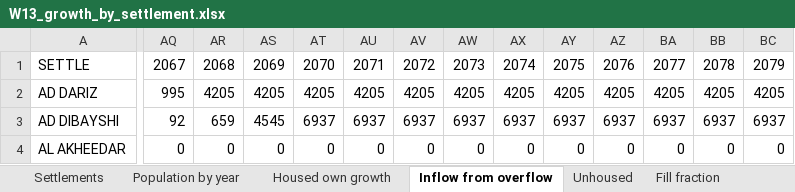
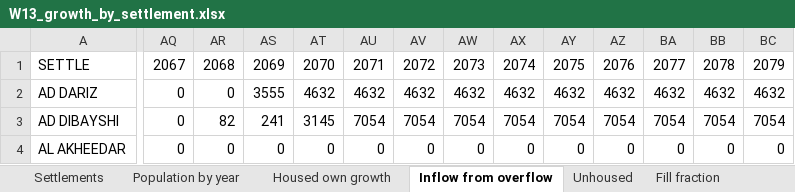
Before and after one commit to mojikone/Ibri-Sewer-and-STP, an Excel workbook: W13/analysis/W13_growth_by_settlement.xlsx, sheet Inflow from overflow, drawn as a sheet; only a part is shown, gaps mark what is left out; values as stored, in another font and other column widths than the file's, no borders; the diff covers the shown part only; the diff names each change by its address in the sheet, - before the commit and + after, or states it on an @@ line.

```diff
--- a/W13/analysis/W13_growth_by_settlement.xlsx (sheet Inflow from overflow)
+++ b/W13/analysis/W13_growth_by_settlement.xlsx (sheet Inflow from overflow)
-AQ2: 995
+AQ2: 0
-AR2: 4205
+AR2: 0
-AS2: 4205
+AS2: 3555
-AT2: 4205
+AT2: 4632
-AU2: 4205
+AU2: 4632
-AV2: 4205
+AV2: 4632
-AW2: 4205
+AW2: 4632
-AX2: 4205
+AX2: 4632
-AY2: 4205
+AY2: 4632
-AZ2: 4205
+AZ2: 4632
-BA2: 4205
+BA2: 4632
-BB2: 4205
+BB2: 4632
-BC2: 4205
+BC2: 4632
-AQ3: 92
+AQ3: 0
-AR3: 659
+AR3: 82
-AS3: 4545
+AS3: 241
-AT3: 6937
+AT3: 3145
-AU3: 6937
+AU3: 7054
-AV3: 6937
+AV3: 7054
-AW3: 6937
+AW3: 7054
-AX3: 6937
+AX3: 7054
-AY3: 6937
+AY3: 7054
-AZ3: 6937
+AZ3: 7054
-BA3: 6937
+BA3: 7054
-BB3: 6937
+BB3: 7054
-BC3: 6937
+BC3: 7054
```
Also changed, not shown: 328 edited cells elsewhere in this sheet, sheet Fill fraction, sheet Population by year, sheet Qadf by year m3d, sheet Housed own growth, sheet Unhoused, sheet Settlements, 1 more sheet, 10 other files.
